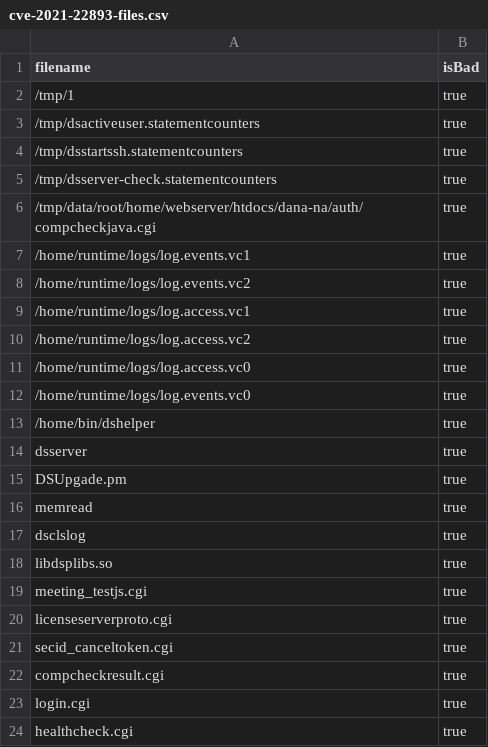
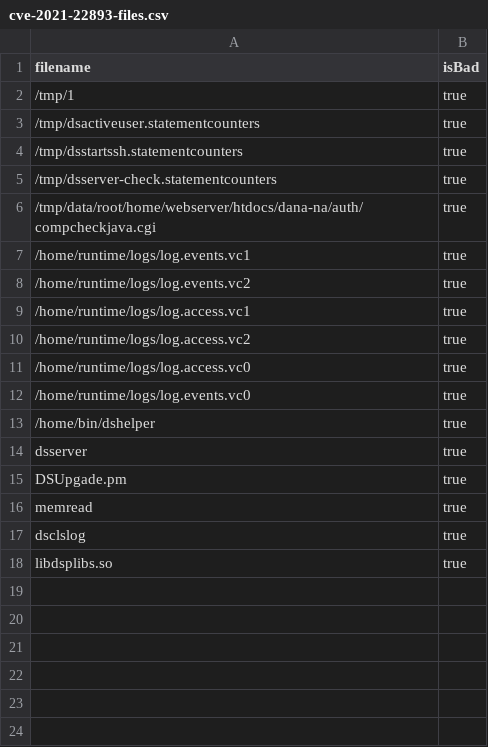
Before and after one commit to mnatkin-splunk/pulse_connect_secure-splunk-csvs, a CSV file: cve-2021-22893-files.csv, drawn as a sheet.

```diff
--- a/cve-2021-22893-files.csv
+++ b/cve-2021-22893-files.csv
@@ -18,7 +18 @@ dsclslog,true
 libdsplibs.so,true
-meeting_testjs.cgi,true
-licenseserverproto.cgi,true
-secid_canceltoken.cgi,true
-compcheckresult.cgi,true
-login.cgi,true
-healthcheck.cgi,true
```
Also changed, not shown: 1 other file.
